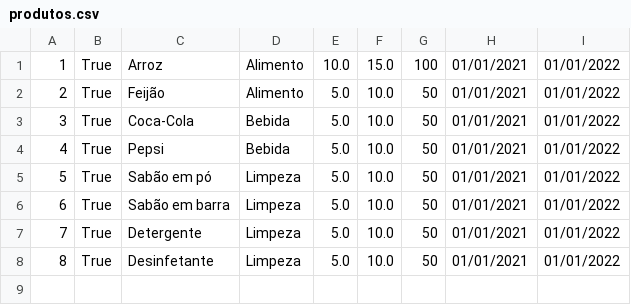
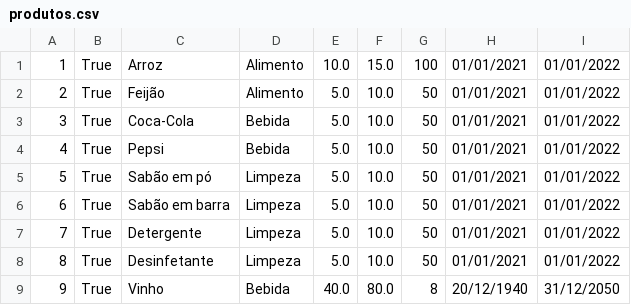
Before and after one commit to GledsonLScruz/plp-projeto, a CSV file: produtos.csv, drawn as a sheet.

```diff
--- a/produtos.csv
+++ b/produtos.csv
@@ -8 +8,2 @@
 8,True,Desinfetante,Limpeza,5.0,10.0,50,01/01/2021,01/01/2022
+9,True,Vinho,Bebida,40.0,80.0,8,20/12/1940,31/12/2050
```
Also changed, not shown: 31 other files.
